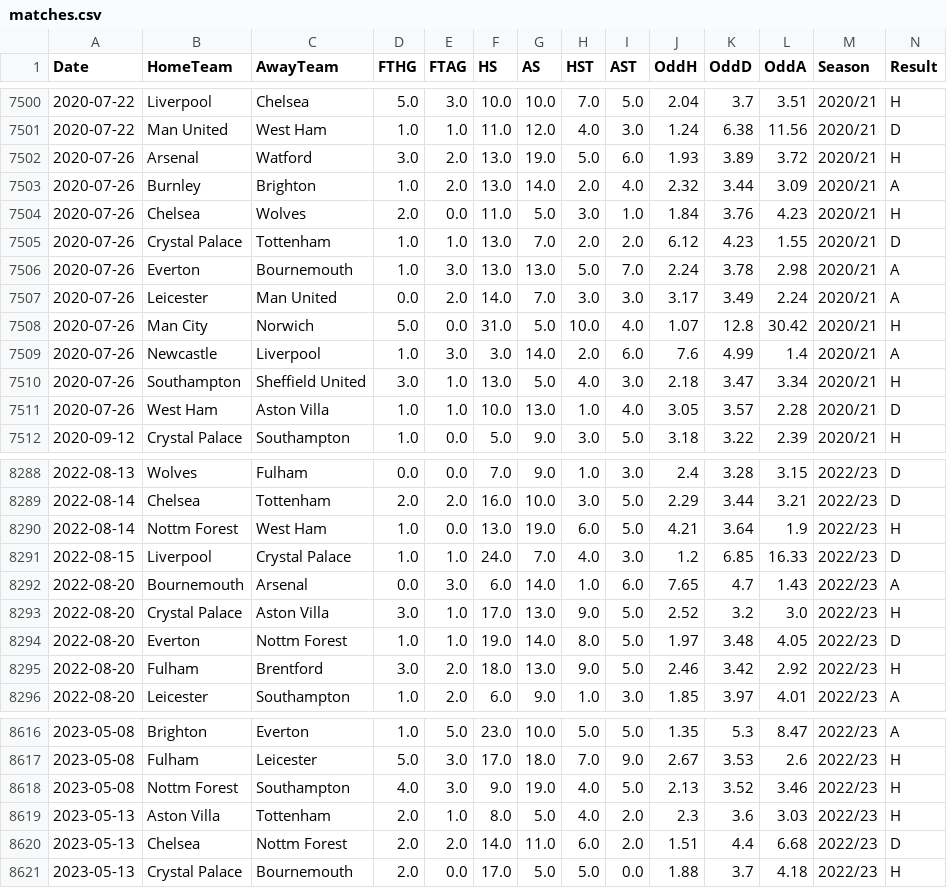
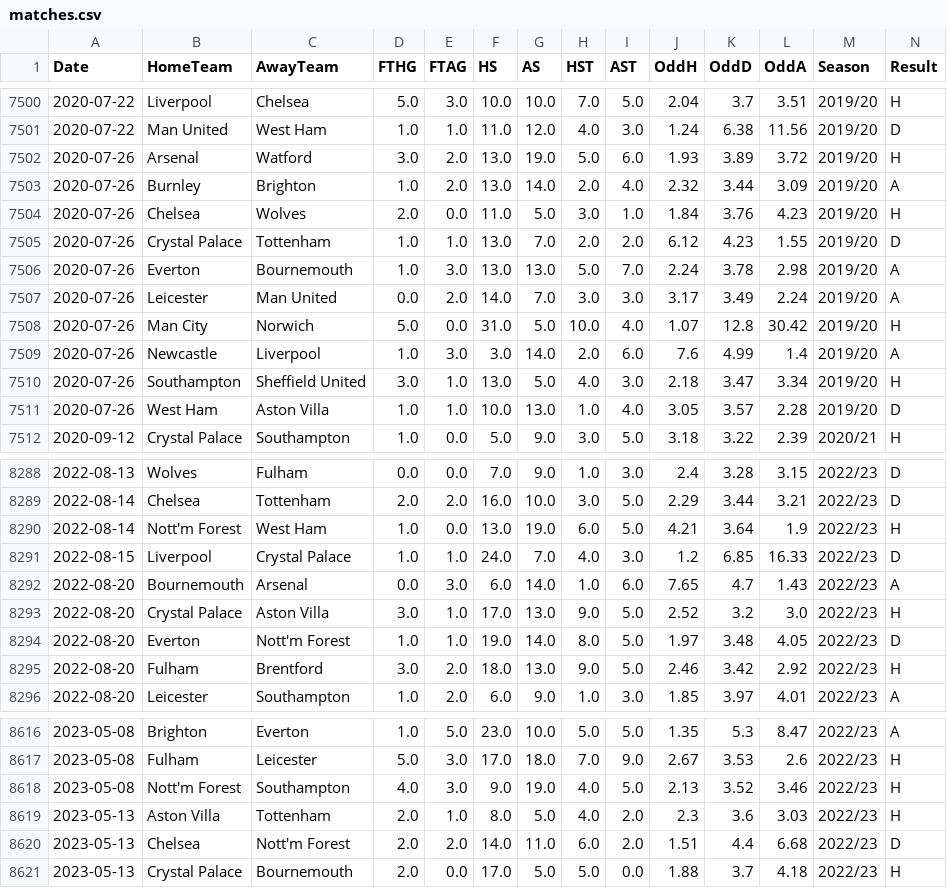
Before and after one commit to jcosta92/PL_Predictions, a CSV file: data/processed/matches.csv, drawn as a sheet; only a part is shown, gaps mark what is left out; the diff covers the shown part only.

Commit message:
Add walkthrough notebook, head-to-head and weather tests, data fixes
- Fix Nottingham Forest name split and COVID 2019/20 season labelling
- Test head-to-head and weather features against v1 (neither helps)
- Re-run all reports on corrected data
- Add explanatory notebook

```diff
--- a/data/processed/matches.csv
+++ b/data/processed/matches.csv
@@ -7500,13 +7500,13 @@ Date,HomeTeam,AwayTeam,FTHG,FTAG,HS,AS,HST,AST,OddH,OddD,OddA,Season,Result
-2020-07-22,Liverpool,Chelsea,5.0,3.0,10.0,10.0,7.0,5.0,2.04,3.7,3.51,2020/21,H
-2020-07-22,Man United,West Ham,1.0,1.0,11.0,12.0,4.0,3.0,1.24,6.38,11.56,2020/21,D
-2020-07-26,Arsenal,Watford,3.0,2.0,13.0,19.0,5.0,6.0,1.93,3.89,3.72,2020/21,H
-2020-07-26,Burnley,Brighton,1.0,2.0,13.0,14.0,2.0,4.0,2.32,3.44,3.09,2020/21,A
-2020-07-26,Chelsea,Wolves,2.0,0.0,11.0,5.0,3.0,1.0,1.84,3.76,4.23,2020/21,H
-2020-07-26,Crystal Palace,Tottenham,1.0,1.0,13.0,7.0,2.0,2.0,6.12,4.23,1.55,2020/21,D
-2020-07-26,Everton,Bournemouth,1.0,3.0,13.0,13.0,5.0,7.0,2.24,3.78,2.98,2020/21,A
-2020-07-26,Leicester,Man United,0.0,2.0,14.0,7.0,3.0,3.0,3.17,3.49,2.24,2020/21,A
-2020-07-26,Man City,Norwich,5.0,0.0,31.0,5.0,10.0,4.0,1.07,12.8,30.42,2020/21,H
-2020-07-26,Newcastle,Liverpool,1.0,3.0,3.0,14.0,2.0,6.0,7.6,4.99,1.4,2020/21,A
-2020-07-26,Southampton,Sheffield United,3.0,1.0,13.0,5.0,4.0,3.0,2.18,3.47,3.34,2020/21,H
-2020-07-26,West Ham,Aston Villa,1.0,1.0,10.0,13.0,1.0,4.0,3.05,3.57,2.28,2020/21,D
+2020-07-22,Liverpool,Chelsea,5.0,3.0,10.0,10.0,7.0,5.0,2.04,3.7,3.51,2019/20,H
+2020-07-22,Man United,West Ham,1.0,1.0,11.0,12.0,4.0,3.0,1.24,6.38,11.56,2019/20,D
+2020-07-26,Arsenal,Watford,3.0,2.0,13.0,19.0,5.0,6.0,1.93,3.89,3.72,2019/20,H
+2020-07-26,Burnley,Brighton,1.0,2.0,13.0,14.0,2.0,4.0,2.32,3.44,3.09,2019/20,A
+2020-07-26,Chelsea,Wolves,2.0,0.0,11.0,5.0,3.0,1.0,1.84,3.76,4.23,2019/20,H
+2020-07-26,Crystal Palace,Tottenham,1.0,1.0,13.0,7.0,2.0,2.0,6.12,4.23,1.55,2019/20,D
+2020-07-26,Everton,Bournemouth,1.0,3.0,13.0,13.0,5.0,7.0,2.24,3.78,2.98,2019/20,A
+2020-07-26,Leicester,Man United,0.0,2.0,14.0,7.0,3.0,3.0,3.17,3.49,2.24,2019/20,A
+2020-07-26,Man City,Norwich,5.0,0.0,31.0,5.0,10.0,4.0,1.07,12.8,30.42,2019/20,H
+2020-07-26,Newcastle,Liverpool,1.0,3.0,3.0,14.0,2.0,6.0,7.6,4.99,1.4,2019/20,A
+2020-07-26,Southampton,Sheffield United,3.0,1.0,13.0,5.0,4.0,3.0,2.18,3.47,3.34,2019/20,H
+2020-07-26,West Ham,Aston Villa,1.0,1.0,10.0,13.0,1.0,4.0,3.05,3.57,2.28,2019/20,D
 2020-09-12,Crystal Palace,Southampton,1.0,0.0,5.0,9.0,3.0,5.0,3.18,3.22,2.39,2020/21,H
@@ -8289,3 +8289,3 @@ Date,HomeTeam,AwayTeam,FTHG,FTAG,HS,AS,HST,AST,OddH,OddD,OddA,Season,Result
 2022-08-14,Chelsea,Tottenham,2.0,2.0,16.0,10.0,3.0,5.0,2.29,3.44,3.21,2022/23,D
-2022-08-14,Nottm Forest,West Ham,1.0,0.0,13.0,19.0,6.0,5.0,4.21,3.64,1.9,2022/23,H
+2022-08-14,Nott'm Forest,West Ham,1.0,0.0,13.0,19.0,6.0,5.0,4.21,3.64,1.9,2022/23,H
 2022-08-15,Liverpool,Crystal Palace,1.0,1.0,24.0,7.0,4.0,3.0,1.2,6.85,16.33,2022/23,D
@@ -8293,3 +8293,3 @@ Date,HomeTeam,AwayTeam,FTHG,FTAG,HS,AS,HST,AST,OddH,OddD,OddA,Season,Result
 2022-08-20,Crystal Palace,Aston Villa,3.0,1.0,17.0,13.0,9.0,5.0,2.52,3.2,3.0,2022/23,H
-2022-08-20,Everton,Nottm Forest,1.0,1.0,19.0,14.0,8.0,5.0,1.97,3.48,4.05,2022/23,D
+2022-08-20,Everton,Nott'm Forest,1.0,1.0,19.0,14.0,8.0,5.0,1.97,3.48,4.05,2022/23,D
 2022-08-20,Fulham,Brentford,3.0,2.0,18.0,13.0,9.0,5.0,2.46,3.42,2.92,2022/23,H
@@ -8617,5 +8617,5 @@ Date,HomeTeam,AwayTeam,FTHG,FTAG,HS,AS,HST,AST,OddH,OddD,OddA,Season,Result
 2023-05-08,Fulham,Leicester,5.0,3.0,17.0,18.0,7.0,9.0,2.67,3.53,2.6,2022/23,H
-2023-05-08,Nottm Forest,Southampton,4.0,3.0,9.0,19.0,4.0,5.0,2.13,3.52,3.46,2022/23,H
+2023-05-08,Nott'm Forest,Southampton,4.0,3.0,9.0,19.0,4.0,5.0,2.13,3.52,3.46,2022/23,H
 2023-05-13,Aston Villa,Tottenham,2.0,1.0,8.0,5.0,4.0,2.0,2.3,3.6,3.03,2022/23,H
-2023-05-13,Chelsea,Nottm Forest,2.0,2.0,14.0,11.0,6.0,2.0,1.51,4.4,6.68,2022/23,D
+2023-05-13,Chelsea,Nott'm Forest,2.0,2.0,14.0,11.0,6.0,2.0,1.51,4.4,6.68,2022/23,D
 2023-05-13,Crystal Palace,Bournemouth,2.0,0.0,17.0,5.0,5.0,0.0,1.88,3.7,4.18,2022/23,H
```
Also changed, not shown: 143 edited cells elsewhere in this file, reports/backtest_by_season.csv, reports/experiments.csv, 24 other files.
